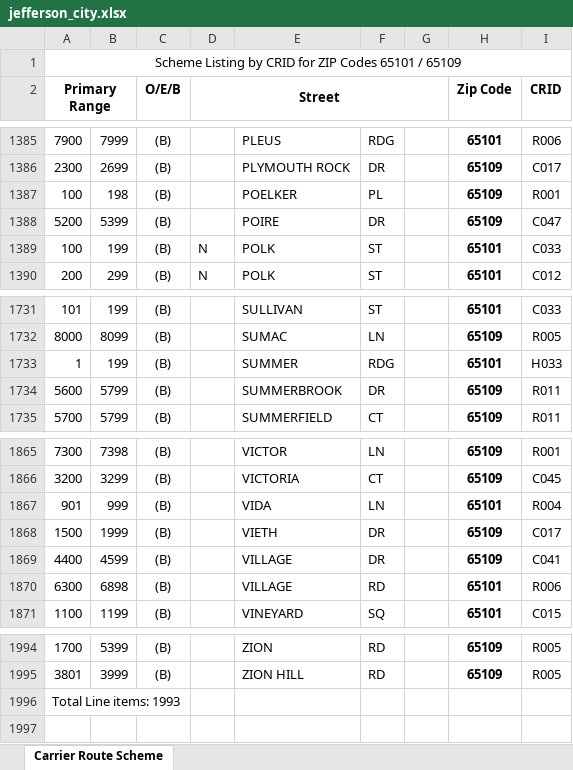
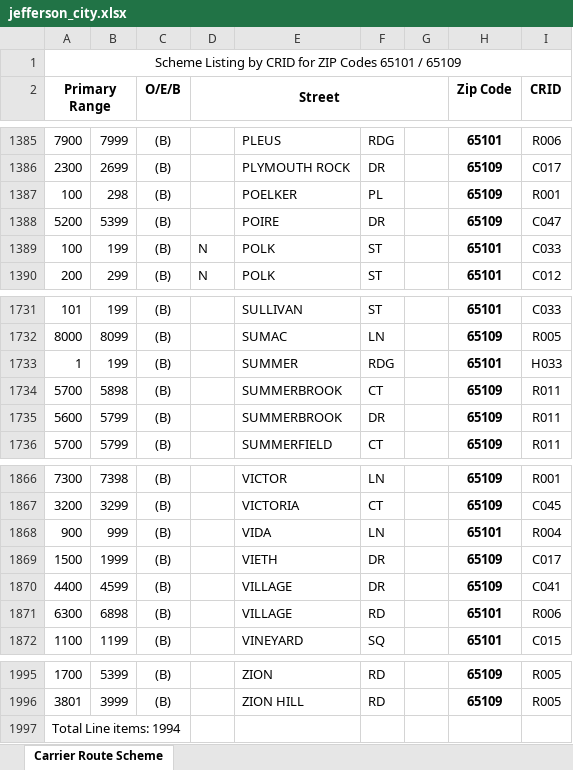
Before and after one commit to bisket74-eng/Route-finder, an Excel workbook: jefferson_city.xlsx, sheet Carrier Route Scheme, drawn as a sheet; only a part is shown, gaps mark what is left out; values as stored, in another font and other column widths than the file's, no borders; addresses are those after the commit; the diff names each change by its address in the sheet, - before the commit and + after, or states it on an @@ line.

```diff
--- a/jefferson_city.xlsx (sheet Carrier Route Scheme)
+++ b/jefferson_city.xlsx (sheet Carrier Route Scheme)
-B1387: 198
+B1387: 298
+row 1734: 5700 | 5898 | (B) |  | SUMMERBROOK | CT |  | 65109 | R011
-A1868 (Primary Range): 901
+A1868 (Primary Range): 900
-A1997 (Primary Range): Total Line items: 1993
+A1997 (Primary Range): Total Line items: 1994
```
Also changed, not shown: data.xlsx, forsyth.xlsx, 3 other files.
